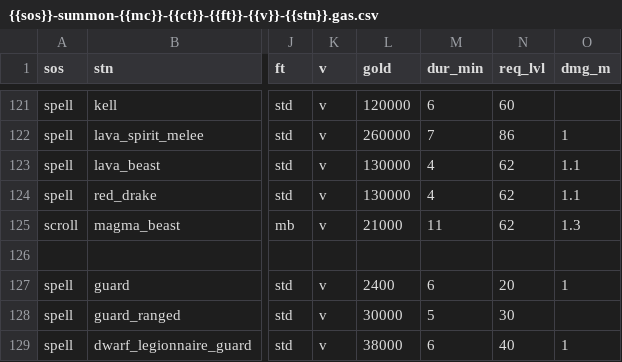
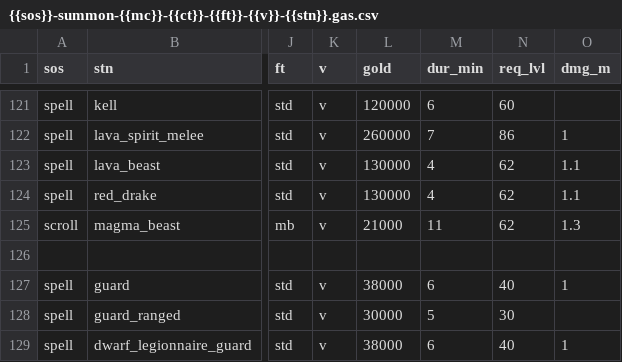
Before and after one commit to foerstj/sumcol, a CSV file: world/contentdb/templates.jinja/sumcol/interactive/{{sos}}-summon-{{mc}}-{{ct}}-{{ft}}-{{v}}-{{stn}}.gas.csv, drawn as a sheet; only a part is shown, gaps mark what is left out; the diff names each change by its address in the sheet, - before the commit and + after, or states it on an @@ line.

```diff
--- a/world/contentdb/templates.jinja/sumcol/interactive/{{sos}}-summon-{{mc}}-{{ct}}-{{ft}}-{{v}}-{{stn}}.gas.csv
+++ b/world/contentdb/templates.jinja/sumcol/interactive/{{sos}}-summon-{{mc}}-{{ct}}-{{ft}}-{{v}}-{{stn}}.gas.csv
-L127 (gold): 2400
+L127 (gold): 38000
-N127 (req_lvl): 20
+N127 (req_lvl): 40
```
Also changed, not shown: 1 other file.
